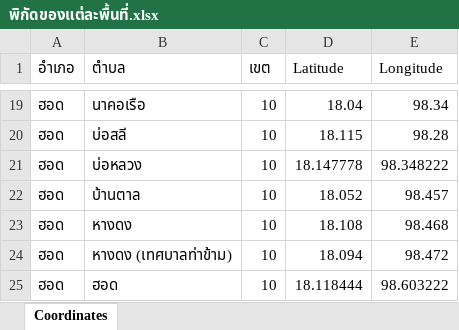
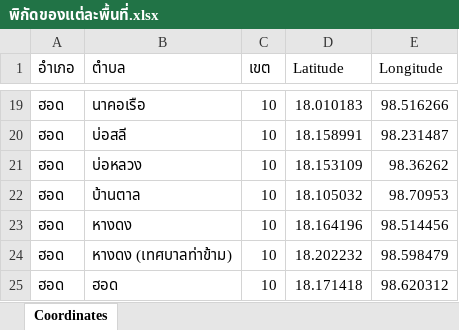
Before and after one commit to ItsMeTanontZ/DSDEad, an Excel workbook: พิกัดของแต่ละพื้นที่.xlsx, sheet Coordinates, drawn as a sheet; only a part is shown, gaps mark what is left out; values as stored, in another font and other column widths than the file's, no borders; the diff covers the shown part only; the diff names each change by its address in the sheet, - before the commit and + after, or states it on an @@ line.

Commit message:
update coordinates and things in dashboard

```diff
--- a/พิกัดของแต่ละพื้นที่.xlsx (sheet Coordinates)
+++ b/พิกัดของแต่ละพื้นที่.xlsx (sheet Coordinates)
-D19 (Latitude): 18.04
+D19 (Latitude): 18.010183
-E19 (Longitude): 98.34
+E19 (Longitude): 98.516266
-D20 (Latitude): 18.115
+D20 (Latitude): 18.158991
-E20 (Longitude): 98.28
+E20 (Longitude): 98.231487
-D21 (Latitude): 18.147778
+D21 (Latitude): 18.153109
-E21 (Longitude): 98.348222
+E21 (Longitude): 98.36262
-D22 (Latitude): 18.052
+D22 (Latitude): 18.105032
-E22 (Longitude): 98.457
+E22 (Longitude): 98.70953
-D23 (Latitude): 18.108
+D23 (Latitude): 18.164196
-E23 (Longitude): 98.468
+E23 (Longitude): 98.514456
-D24 (Latitude): 18.094
+D24 (Latitude): 18.202232
-E24 (Longitude): 98.472
+E24 (Longitude): 98.598479
-D25 (Latitude): 18.118444
+D25 (Latitude): 18.171418
-E25 (Longitude): 98.603222
+E25 (Longitude): 98.620312
```
Also changed, not shown: 32 edited cells elsewhere in this sheet, 1 other file.
